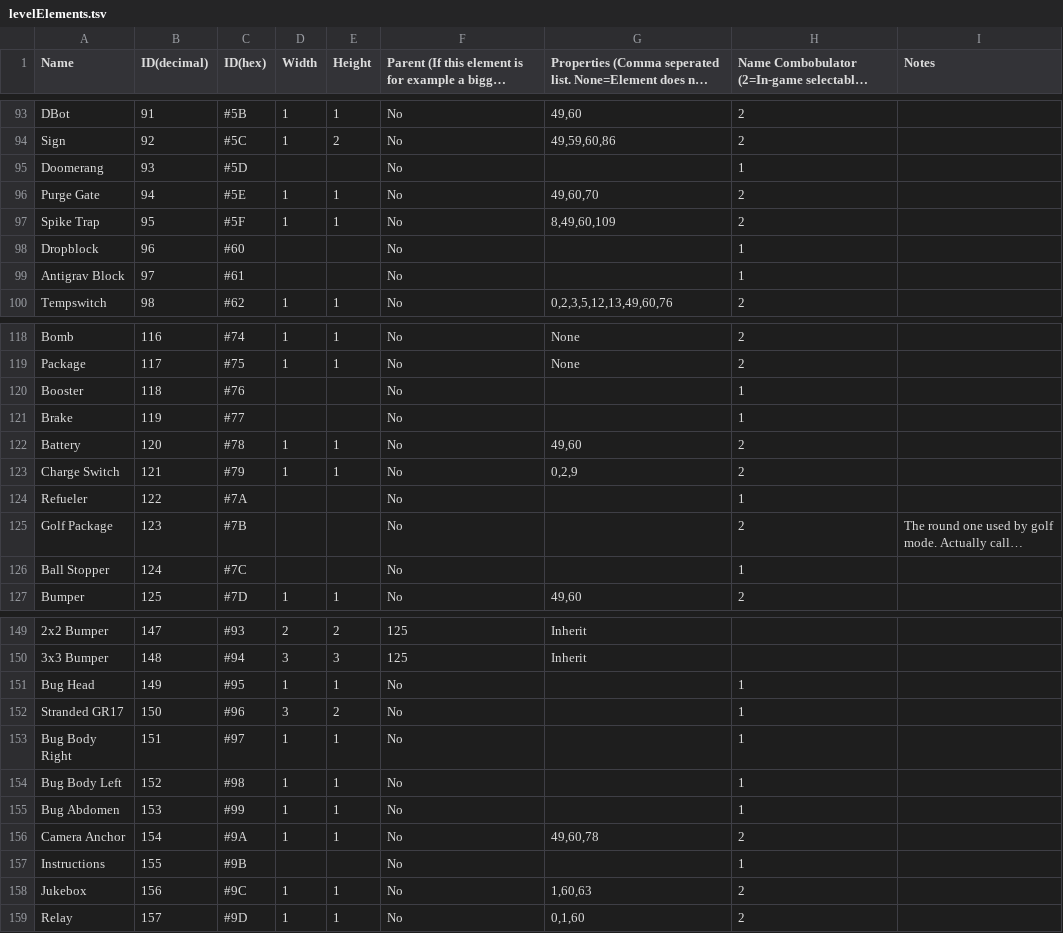
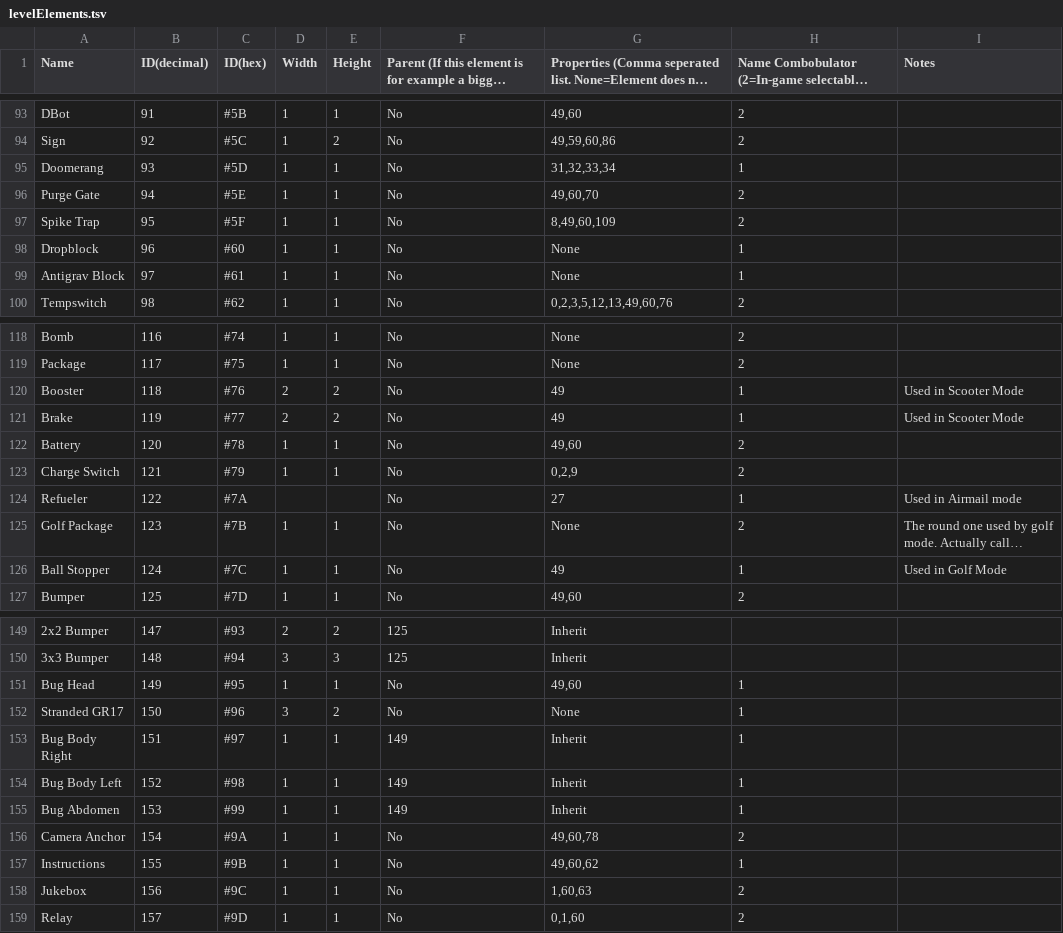
Before and after one commit to tyoeer/Chaoshead, a TSV file: data/levelElements.tsv, drawn as a sheet; only a part is shown, gaps mark what is left out; long unchanged cells end in …; the diff covers the shown part only; the diff names each change by its address in the sheet, - before the commit and + after, or states it on an @@ line.

```diff
--- a/data/levelElements.tsv
+++ b/data/levelElements.tsv
-D95 (Width): (empty)
+D95 (Width): 1
-E95 (Height): (empty)
+E95 (Height): 1
-G95: (empty)
+G95: 31,32,33,34
-D98:D99 (Width): (empty)
+D98:D99 (Width): 1
-E98:E99 (Height): (empty)
+E98:E99 (Height): 1
-G98:G99: (empty)
+G98:G99: None
-D120:D121 (Width): (empty)
+D120:D121 (Width): 2
-E120:E121 (Height): (empty)
+E120:E121 (Height): 2
-G120:G121: (empty)
+G120:G121: 49
-I120:I121 (Notes): (empty)
+I120:I121 (Notes): Used in Scooter Mode
-G124: (empty)
+G124: 27
-I124 (Notes): (empty)
+I124 (Notes): Used in Airmail mode
-D125:D126 (Width): (empty)
+D125:D126 (Width): 1
-E125:E126 (Height): (empty)
+E125:E126 (Height): 1
-G125: (empty)
+G125: None
-G126: (empty)
+G126: 49
-I126 (Notes): (empty)
+I126 (Notes): Used in Golf Mode
-G151: (empty)
+G151: 49,60
-G152: (empty)
+G152: None
-F153:F155: No
+F153:F155: 149
-G153:G155: (empty)
+G153:G155: Inherit
-D157 (Width): (empty)
+D157 (Width): 1
-E157 (Height): (empty)
+E157 (Height): 1
-G157: (empty)
+G157: 49,60,62
```
Also changed, not shown: 19 edited cells elsewhere in this file, data/properties.tsv.
